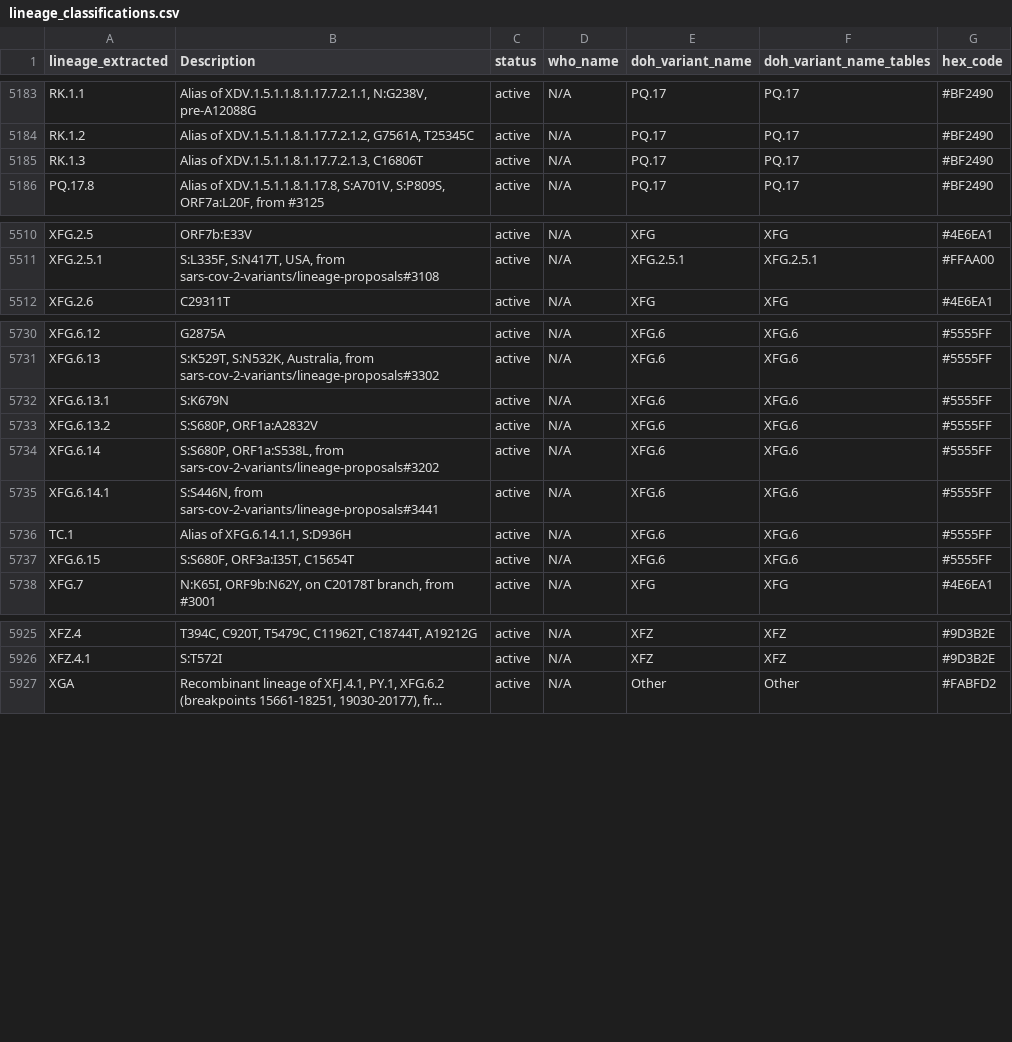
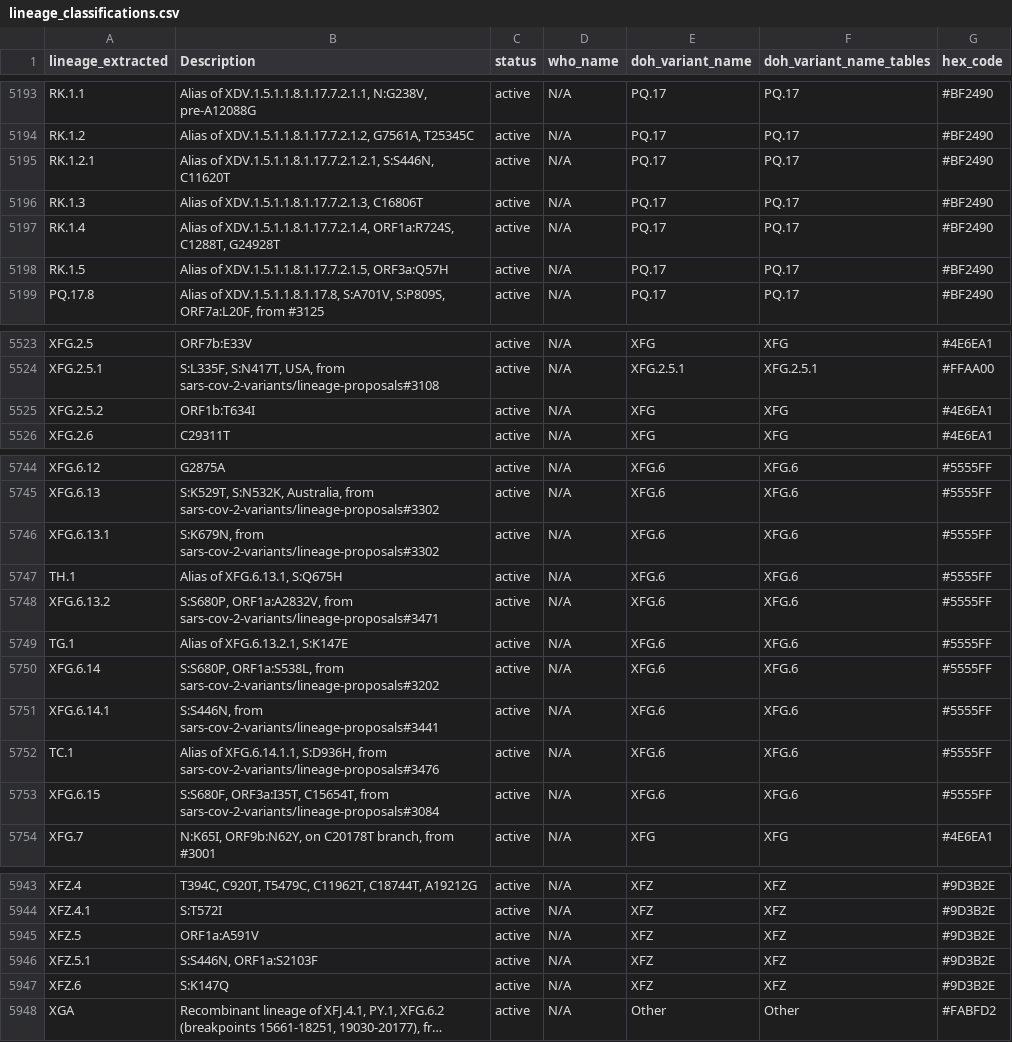
Before and after one commit to NW-PaGe/lineage_classifications, a CSV file: data/lineage_classifications.csv, drawn as a sheet; only a part is shown, gaps mark what is left out; long unchanged cells end in …; addresses are those after the commit; the diff covers the shown part only; the diff names each change by its address in the sheet, - before the commit and + after, or states it on an @@ line.

```diff
--- a/data/lineage_classifications.csv
+++ b/data/lineage_classifications.csv
+row 5195: RK.1.2.1 | Alias of XDV.1.5.1.1.8.1.17.7.2.1.2.1, S:S446N, C11620T | active | N/A | PQ.17 | PQ.17 | #BF2490
+row 5197: RK.1.4 | Alias of XDV.1.5.1.1.8.1.17.7.2.1.4, ORF1a:R724S, C1288T, G24928T | active | N/A | PQ.17 | PQ.17 | #BF2490
+row 5198: RK.1.5 | Alias of XDV.1.5.1.1.8.1.17.7.2.1.5, ORF3a:Q57H | active | N/A | PQ.17 | PQ.17 | #BF2490
+row 5525: XFG.2.5.2 | ORF1b:T634I | active | N/A | XFG | XFG | #4E6EA1
-B5746 (Description): S:K679N
+B5746 (Description): S:K679N, from sars-cov-2-variants/lineage-proposals#3302
+row 5747: TH.1 | Alias of XFG.6.13.1, S:Q675H | active | N/A | XFG.6 | XFG.6 | #5555FF
-B5748 (Description): S:S680P, ORF1a:A2832V
+B5748 (Description): S:S680P, ORF1a:A2832V, from sars-cov-2-variants/lineage-proposals#3471
+row 5749: TG.1 | Alias of XFG.6.13.2.1, S:K147E | active | N/A | XFG.6 | XFG.6 | #5555FF
-B5752 (Description): …of XFG.6.14.1.1, S:D936H
+B5752 (Description): …of XFG.6.14.1.1, S:D936H, from sars-cov-2-variants/lineage-proposals#3476
-B5753 (Description): S:S680F, ORF3a:I35T, C15654T
+B5753 (Description): S:S680F, ORF3a:I35T, C15654T, from sars-cov-2-variants/lineage-proposals#3084
+row 5945: XFZ.5 | ORF1a:A591V | active | N/A | XFZ | XFZ | #9D3B2E
+row 5946: XFZ.5.1 | S:S446N, ORF1a:S2103F | active | N/A | XFZ | XFZ | #9D3B2E
+row 5947: XFZ.6 | S:K147Q | active | N/A | XFZ | XFZ | #9D3B2E
```
Also changed, not shown: 12 added rows and 36 edited cells elsewhere in this file, data/ww_lineage_classifications.csv.
